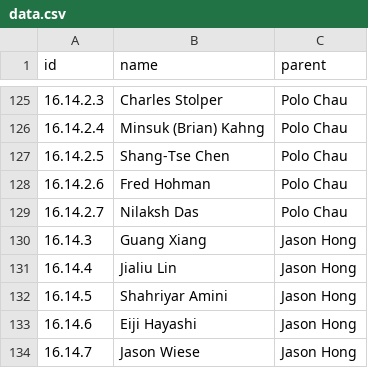
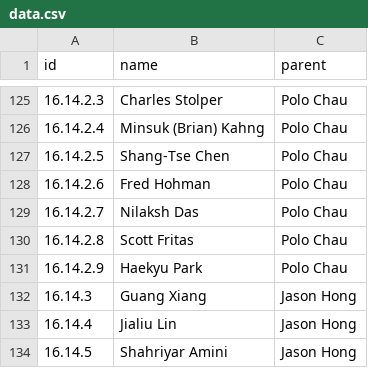
Before and after one commit to fredhohman/brad-myers-advisee-tree, a CSV file: data.csv, drawn as a sheet; only a part is shown, gaps mark what is left out; the shorter side is filled out with more unchanged rows.

Commit message:
add two new polo phd's

```diff
--- a/data.csv
+++ b/data.csv
@@ -129,2 +129,4 @@ id,name,parent
 16.14.2.7,Nilaksh Das,Polo Chau
+16.14.2.8,Scott Fritas,Polo Chau
+16.14.2.9,Haekyu Park,Polo Chau
 16.14.3,Guang Xiang,Jason Hong
```
Also changed, not shown: 2 other files.
